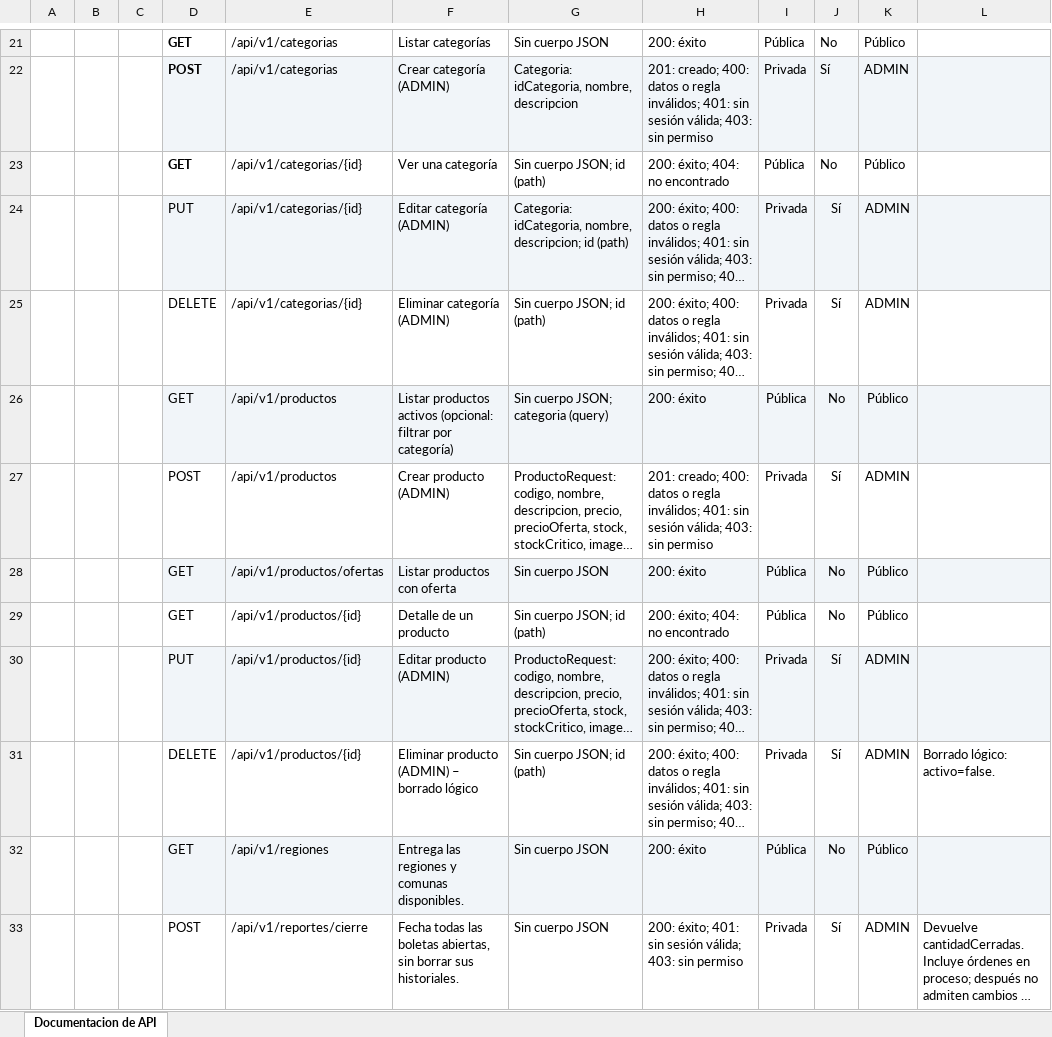
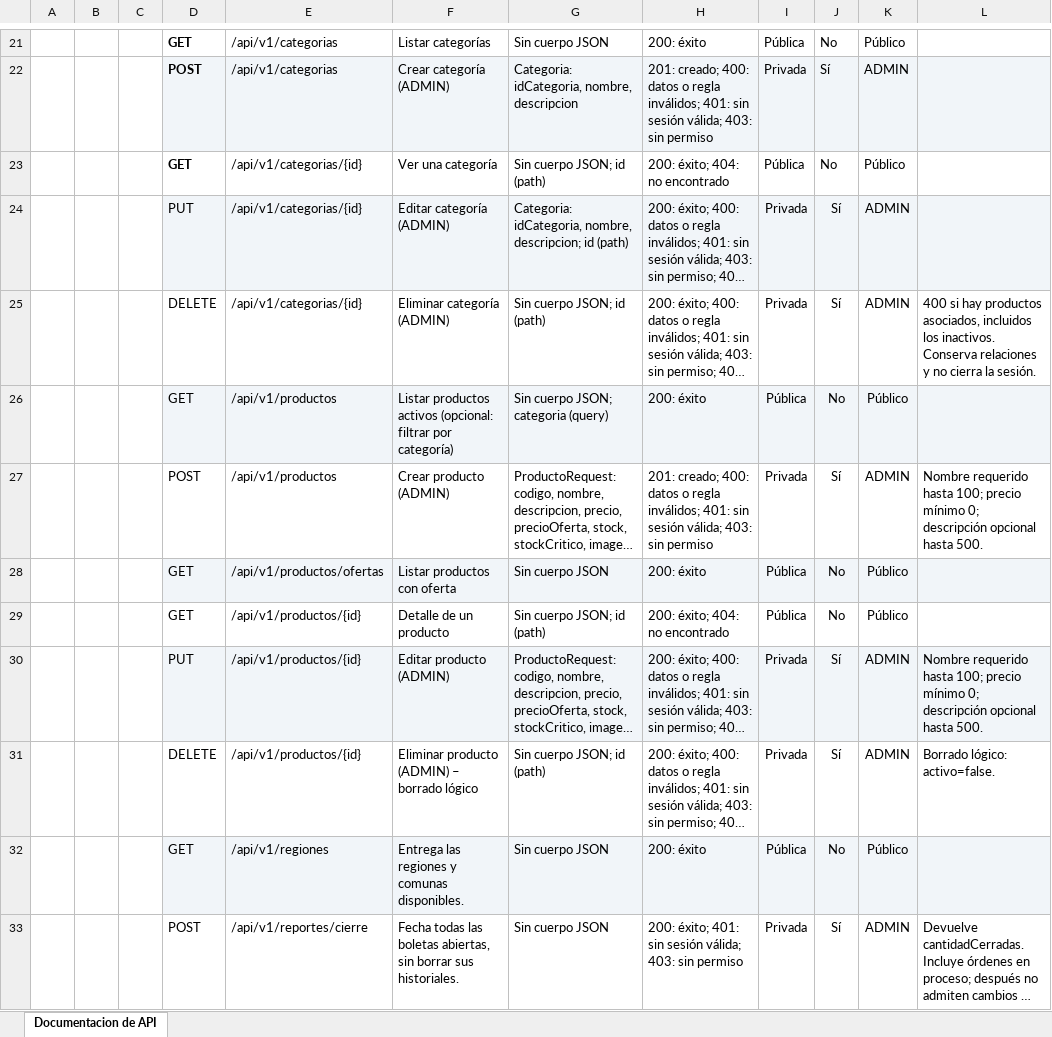
Before and after one commit to AcxelGonzalez/Rectabagsweb-React, an Excel workbook: docs/Documentacion_APIs_Rectabags.xlsx, sheet Documentacion de API, drawn as a sheet; only a part is shown, gaps mark what is left out; long unchanged cells end in …; values as stored, in another font and other column widths than the file's, no borders; the diff covers the shown part only; the diff names each change by its address in the sheet, - before the commit and + after, or states it on an @@ line.

```diff
--- a/docs/Documentacion_APIs_Rectabags.xlsx (sheet Documentacion de API)
+++ b/docs/Documentacion_APIs_Rectabags.xlsx (sheet Documentacion de API)
-L25: (empty)
+L25: 400 si hay productos asociados, incluidos los inactivos. Conserva relaciones y no cierra la sesión.
-L27: (empty)
+L27: Nombre requerido hasta 100; precio mínimo 0; descripción opcional hasta 500.
-L30: (empty)
+L30: Nombre requerido hasta 100; precio mínimo 0; descripción opcional hasta 500.
```
Also changed, not shown: 9 edited cells elsewhere in this sheet, docs/Planilla_Requerimientos_RECTABAGS.xlsx, 6 other files.
